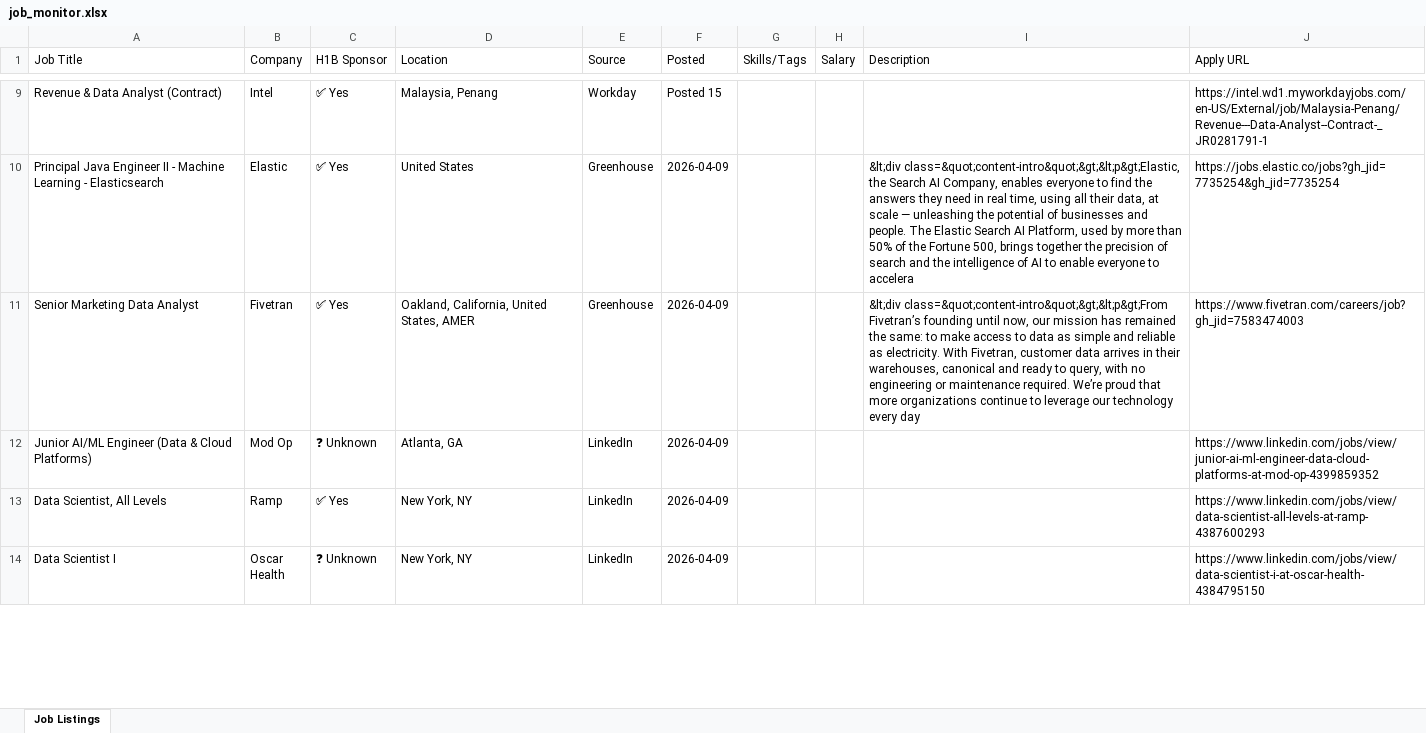
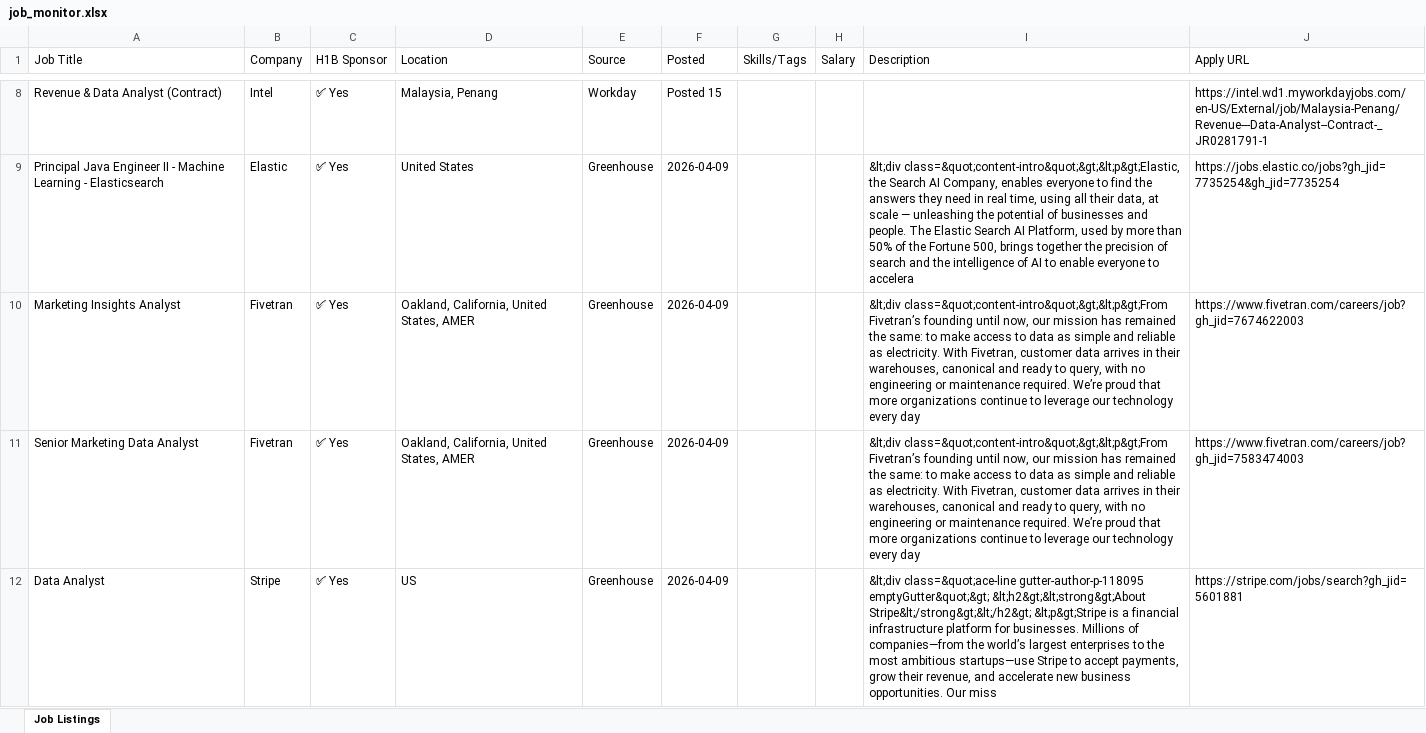
Before and after one commit to raagasindhu99/job-monitor, an Excel workbook: job_monitor.xlsx, sheet Job Listings, drawn as a sheet; only a part is shown, gaps mark what is left out; the shorter side is filled out with more unchanged rows; values as stored, in another font and other column widths than the file's, no cell formats; the diff covers the shown part only; the diff names each change by its address in the sheet, - before the commit and + after, or states it on an @@ line.

```diff
--- a/job_monitor.xlsx (sheet Job Listings)
+++ b/job_monitor.xlsx (sheet Job Listings)
+row 10: Marketing Insights Analyst | Fivetran | ✅ Yes | Oakland, California, United States, AMER | Greenhouse | 2026-04-09 |  |  | &lt;div class=&quot;content-intro&quot;&gt;&lt;p&gt;From Fivetran’s founding until now, our mission has remained the same: to make access to data as simple and reliable as electricity. With Fivetran, customer data arrives in their warehouses, canonical and ready to query, with no engineering or maintenance required. We’re proud that more organizations continue to leverage our technology every day | https://www.fivetran.com/careers/job?gh_jid=7674622003
+row 12: Data Analyst | Stripe | ✅ Yes | US | Greenhouse | 2026-04-09 |  |  | &lt;div class=&quot;ace-line gutter-author-p-118095 emptyGutter&quot;&gt; &lt;h2&gt;&lt;strong&gt;About Stripe&lt;/strong&gt;&lt;/h2&gt; &lt;p&gt;Stripe is a financial infrastructure platform for businesses. Millions of companies—from the world’s largest enterprises to the most ambitious startups—use Stripe to accept payments, grow their revenue, and accelerate new business opportunities. Our miss | https://stripe.com/jobs/search?gh_jid=5601881
```
Also changed, not shown: 4 added rows, 7 removed rows and 2 edited cells elsewhere in this sheet, cell formats, job-monitor/job_monitor.xlsx, 4 other files.
